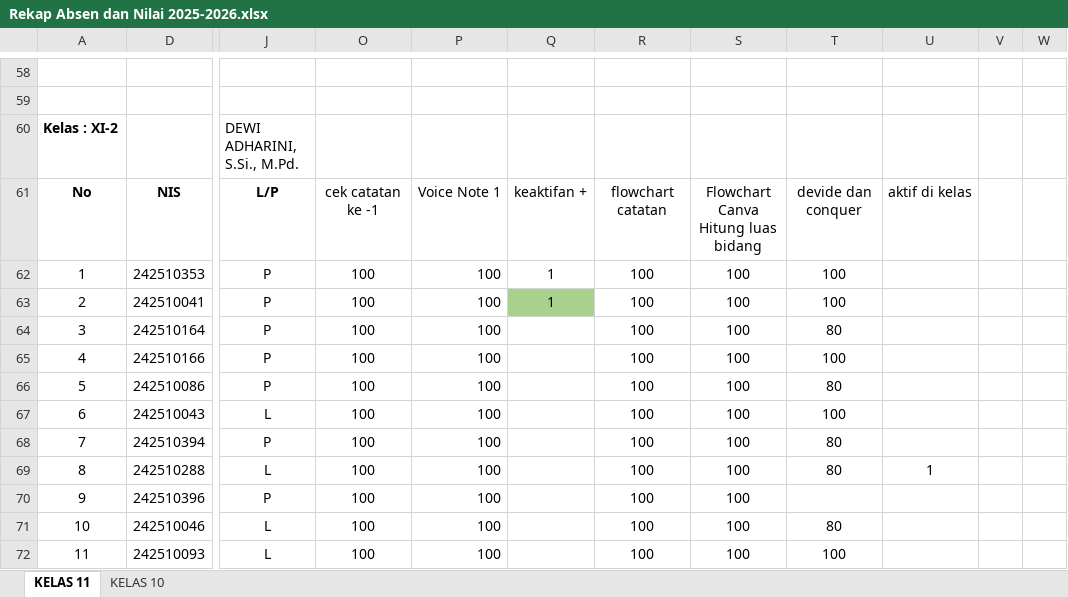
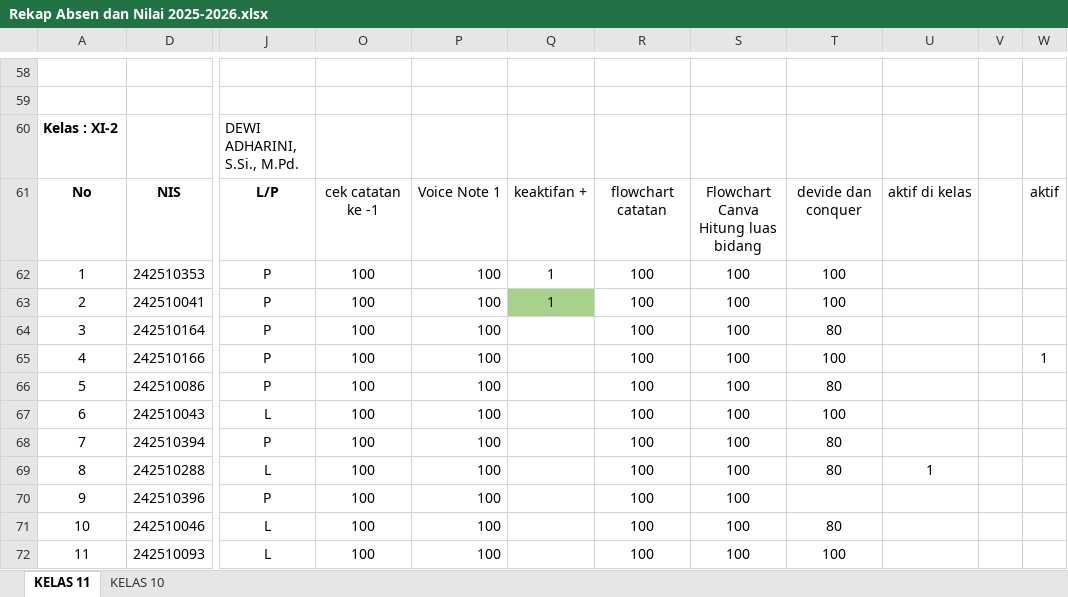
Before and after one commit to natedekaka/proses-belajar-2025-2026, an Excel workbook: Rekap Absen dan Nilai 2025-2026.xlsx, sheet KELAS 11, drawn as a sheet; only a part is shown, gaps mark what is left out; values as stored, in another font and other column widths than the file's, no borders; charts and pictures and conditional formats not drawn; the diff names each change by its address in the sheet, - before the commit and + after, or states it on an @@ line.

```diff
--- a/Rekap Absen dan Nilai 2025-2026.xlsx (sheet KELAS 11)
+++ b/Rekap Absen dan Nilai 2025-2026.xlsx (sheet KELAS 11)
-W61: (empty)
+W61: aktif
-W65: (empty)
+W65: 1
```
Also changed, not shown: sheet KELAS 10, charts or pictures, 3 other files.
